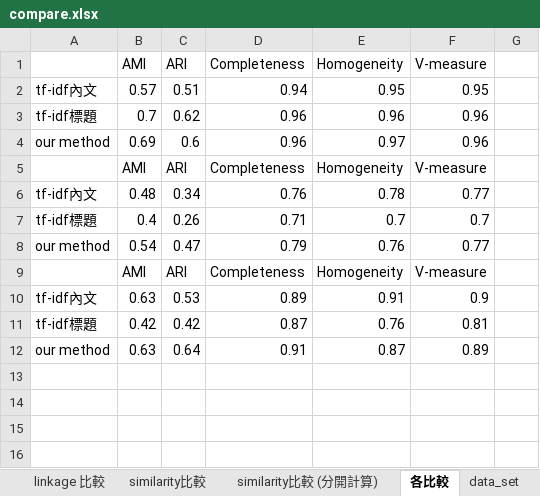
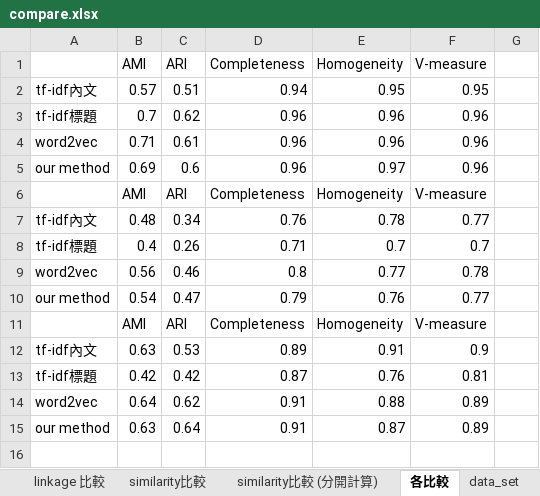
Before and after one commit to ZhongTing/HotTopicDetection, an Excel workbook: log/clustering_log/AgglomerativeClustering/compare.xlsx, sheet 各比較, drawn as a sheet; only a part is shown; the shorter side is filled out with more unchanged rows; values as stored, in another font and other column widths than the file's, no borders; charts and pictures not drawn; the diff covers the shown part only; the diff names each change by its address in the sheet, - before the commit and + after, or states it on an @@ line.

Commit message:
update data

```diff
--- a/log/clustering_log/AgglomerativeClustering/compare.xlsx (sheet 各比較)
+++ b/log/clustering_log/AgglomerativeClustering/compare.xlsx (sheet 各比較)
+row 4: word2vec | 0.71 | 0.61 | 0.96 | 0.96 | 0.96
+row 9: word2vec | 0.56 | 0.46 | 0.8 | 0.77 | 0.78
+row 14: word2vec | 0.64 | 0.62 | 0.91 | 0.88 | 0.89
```
Also changed, not shown: 20 added rows and 20 removed rows elsewhere in this sheet, charts or pictures, 5 other files.
